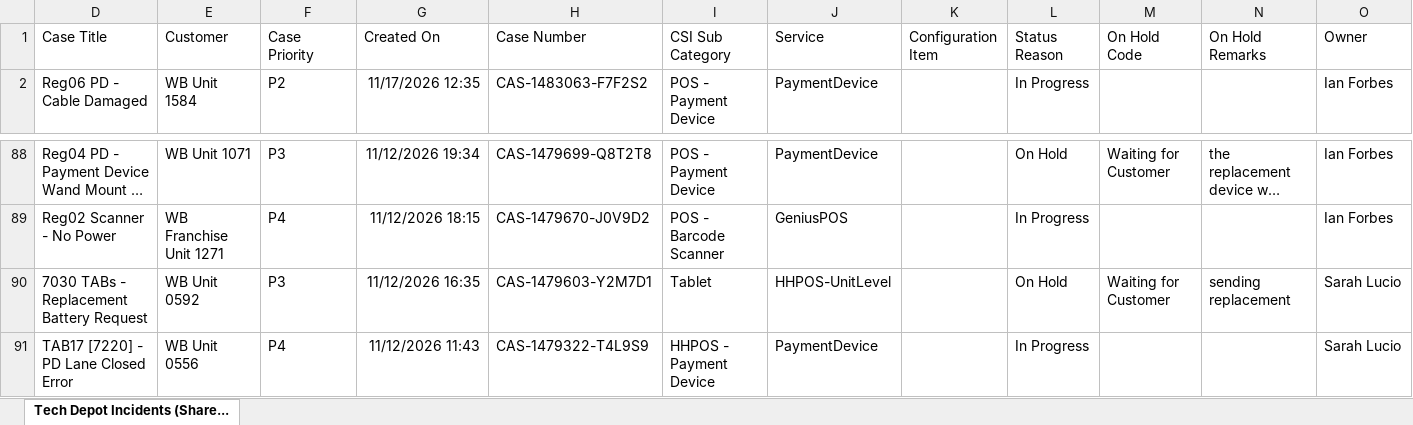
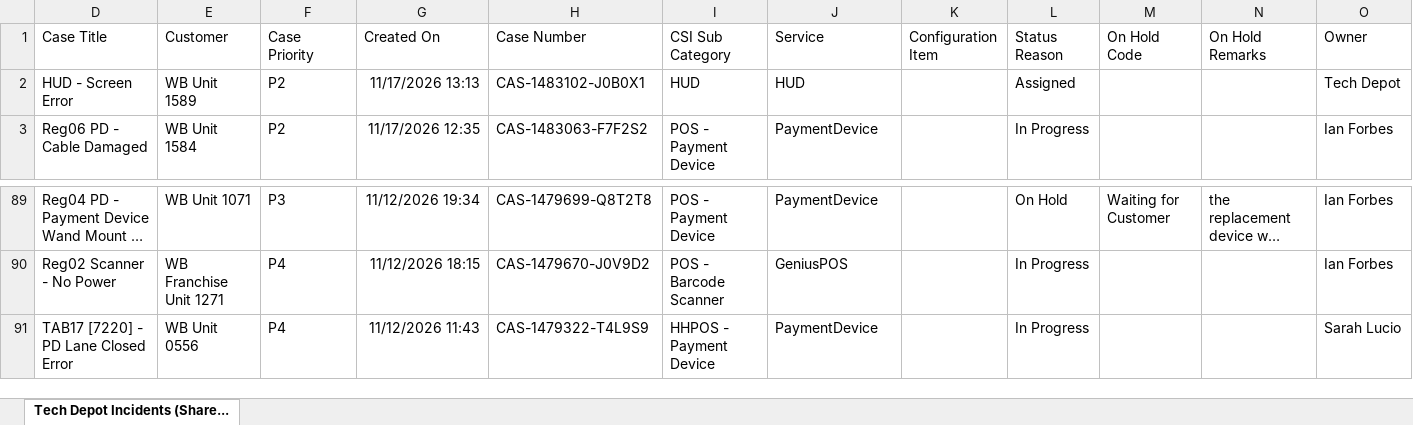
Before and after one commit to lcee210/tech-depot-hud, an Excel workbook: data.xlsx, sheet Tech Depot Incidents (Share..., drawn as a sheet; only a part is shown, gaps mark what is left out; long unchanged cells end in …; values as stored, in another font and other column widths than the file's, no borders; table styles not drawn; removed rows and columns are numbered as before the commit, all else as after; the diff names each change by its address in the sheet, - before the commit and + after, or states it on an @@ line.

```diff
--- a/data.xlsx (sheet Tech Depot Incidents (Share...)
+++ b/data.xlsx (sheet Tech Depot Incidents (Share...)
+row 2: HUD - Screen Error | WB Unit 1589 | P2 | 11/17/2026 13:13 | CAS-1483102-J0B0X1 | HUD | HUD |  | Assigned |  |  | Tech Depot
-row 90: 7030 TABs - Replacement Battery Request | WB Unit 0592 | P3 | 11/12/2026 16:35 | CAS-1479603-Y2M7D1 | Tablet | HHPOS-UnitLevel |  | On Hold | Waiting for Customer | sending replacement | Sarah Lucio
```
Also changed, not shown: hidden cells, projects.xlsx, 1 other file.
